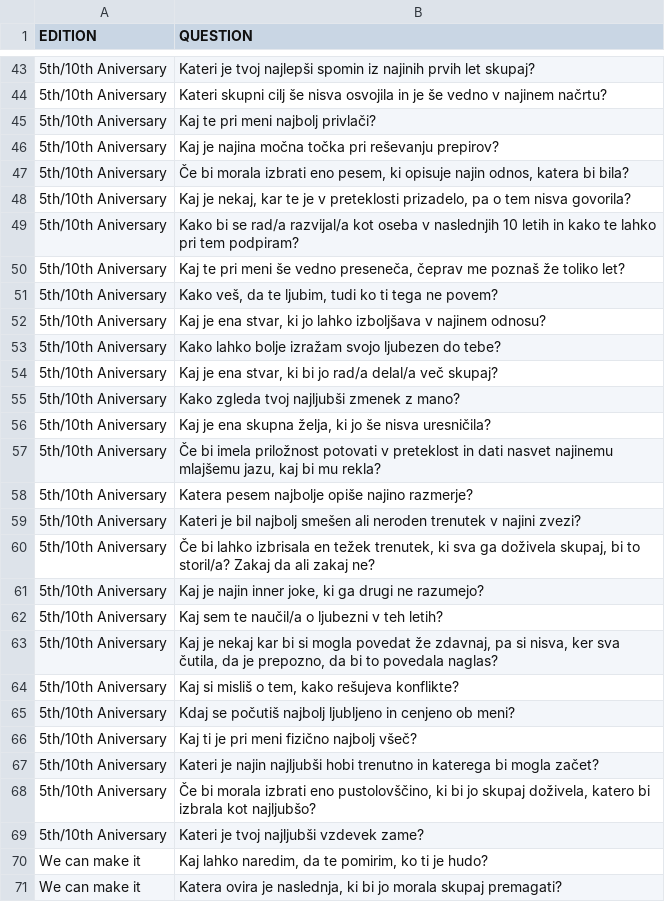
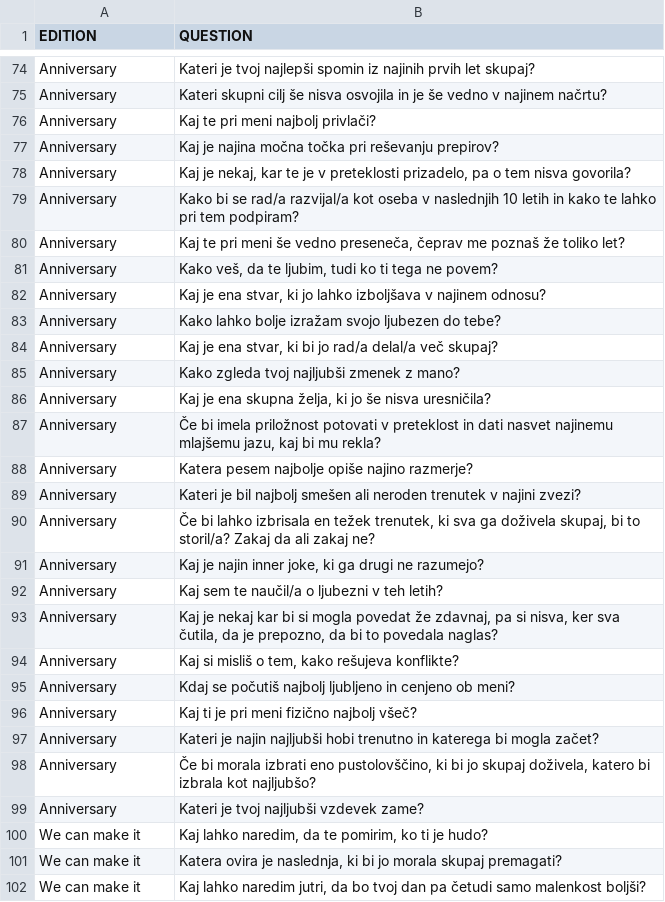
Before and after one commit to AnjaTrobec/coupleCards, a CSV file: cards.csv, drawn as a sheet; only a part is shown, gaps mark what is left out; the shorter side is filled out with more unchanged rows; removed rows and columns are numbered as before the commit, all else as after; the diff covers the shown part only; the diff names each change by its address in the sheet, - before the commit and + after, or states it on an @@ line.

```diff
--- a/cards.csv
+++ b/cards.csv
-A74:A77 (EDITION): 5th/10th Aniversary
+A74:A77 (EDITION): Anniversary
-row 47: 5th/10th Aniversary | Če bi morala izbrati eno pesem, ki opisuje najin odnos, katera bi bila?
-A78:A99 (EDITION): 5th/10th Aniversary
+A78:A99 (EDITION): Anniversary
```
Also changed, not shown: 31 added rows, 1 removed row and 19 edited cells elsewhere in this file.
